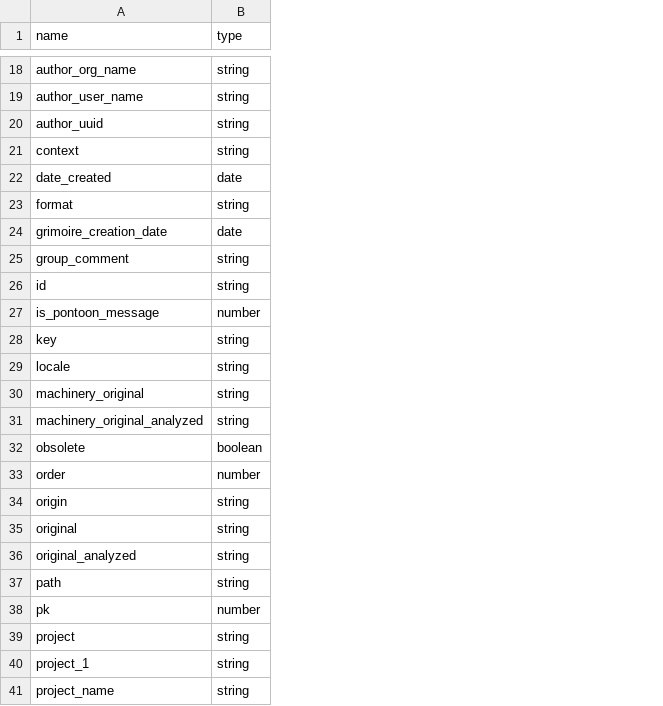
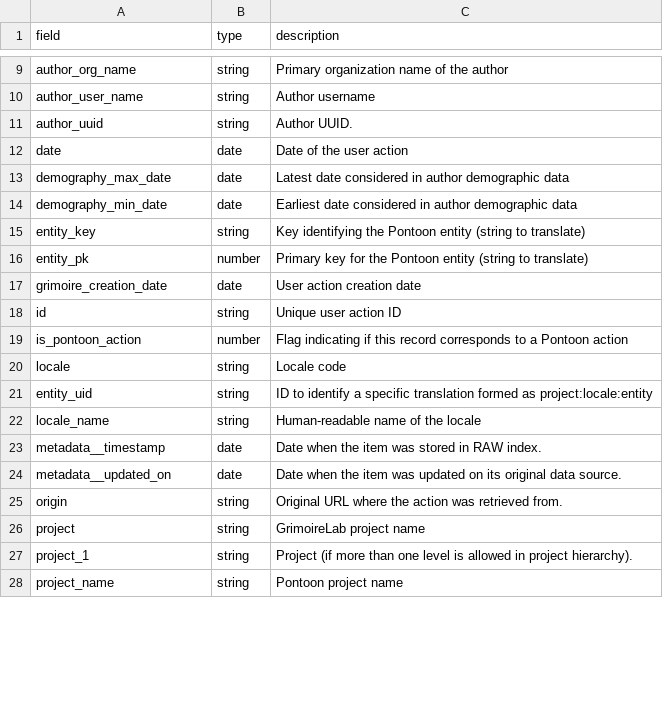
Before and after one commit to bitergia-analytics/bitergia-analytics-elk-backends, a CSV file: schema/pontoon.csv, drawn as a sheet; only a part is shown, gaps mark what is left out; removed rows and columns are numbered as before the commit, all else as after; the diff covers the shown part only; the diff names each change by its address in the sheet, - before the commit and + after, or states it on an @@ line.

Commit message:
[pontoon] New study for Pontoon to obtain the translation status
This adds a new study to obtain the latest translation
status for each entity-locale pair. It fetches the most
recent user actions and determines the current status
of the translation.

The new study is called `enrich_latest_translation_status` and
can be configured with the `out_index` and the `alias`. The default
alias is `pontoon_latest_translation_status`.

Signed-off-by: Jose Javier Merchante <jjmerchante@bitergia.com>

```diff
--- a/schema/pontoon.csv
+++ b/schema/pontoon.csv
+column C (description), rows 9-11: Primary organization name of the author | Author username | Author UUID.; row 13: Latest date considered in author demographic data; row 15: Key identifying the Pontoon entity (string to translate); rows 17-22: User action creation date | Unique user action ID | Flag indicating if this record corresponds to a Pontoon action | Locale code | ID to identify a specific translation formed as project:locale:entity | Human-readable name of the locale; rows 25-28: Original URL where the action was retrieved from. | GrimoireLab project name | Project (if more than one level is allowed in project hierarchy). | Pontoon project name
-A1: name
+A1: field
-row 21: context | string
+row 12: date | date | Date of the user action
-A13 (field): date_created
+A13 (field): demography_max_date
+row 14: demography_min_date | date | Earliest date considered in author demographic data
-A15 (field): format
+A15 (field): entity_key
+row 16: entity_pk | number | Primary key for the Pontoon entity (string to translate)
-row 25: group_comment | string
-A19 (field): is_pontoon_message
+A19 (field): is_pontoon_action
-row 28: key | string
-A21 (field): machinery_original
+A21 (field): entity_uid
-A22 (field): machinery_original_analyzed
+A22 (field): locale_name
-row 32: obsolete | boolean
-row 33: order | number
@@ row 90 moved to row 23: metadata__timestamp @@
@@ row 91 moved to row 24: metadata__updated_on @@
-row 35: original | string
-row 36: original_analyzed | string
-row 37: path | string
-row 38: pk | number
```
Also changed, not shown: 4 added rows, 31 removed rows and 3 edited cells elsewhere in this file, 5 other files.
